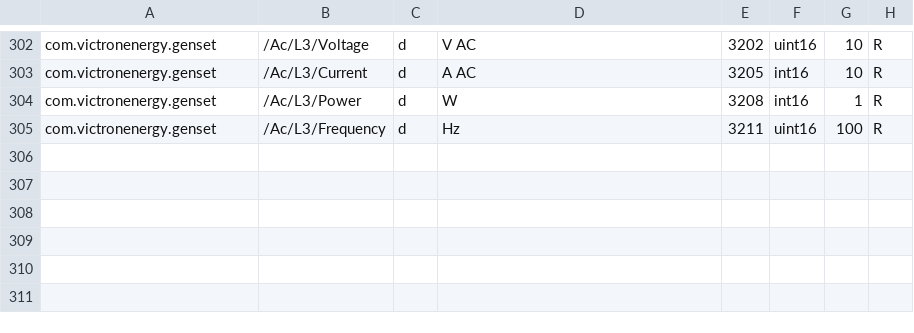
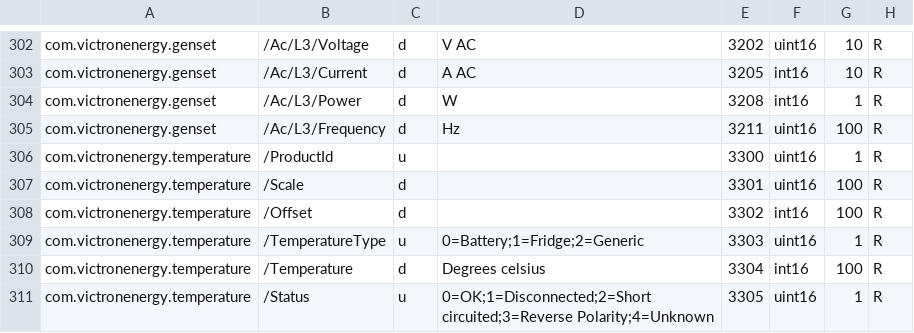
Before and after one commit to victronenergy/dbus_modbustcp, a CSV file: attributes.csv, drawn as a sheet; only a part is shown, gaps mark what is left out; the diff names each change by its address in the sheet, - before the commit and + after, or states it on an @@ line.

Commit message:
Added support for temperature sensors on Venus GX
https://github.com/victronenergy/venus/issues/170

```diff
--- a/attributes.csv
+++ b/attributes.csv
+row 306: com.victronenergy.temperature | /ProductId | u |  | 3300 | uint16 | 1 | R
+row 307: com.victronenergy.temperature | /Scale | d |  | 3301 | uint16 | 100 | R
+row 308: com.victronenergy.temperature | /Offset | d |  | 3302 | int16 | 100 | R
+row 309: com.victronenergy.temperature | /TemperatureType | u | 0=Battery;1=Fridge;2=Generic | 3303 | uint16 | 1 | R
+row 310: com.victronenergy.temperature | /Temperature | d | Degrees celsius | 3304 | int16 | 100 | R
+row 311: com.victronenergy.temperature | /Status | u | 0=OK;1=Disconnected;2=Short circuited;3=Reverse Polarity;4=Unknown | 3305 | uint16 | 1 | R
```
